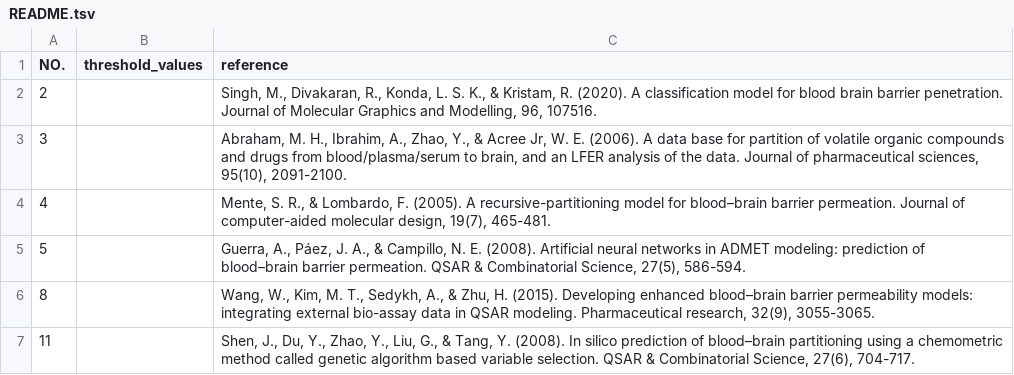
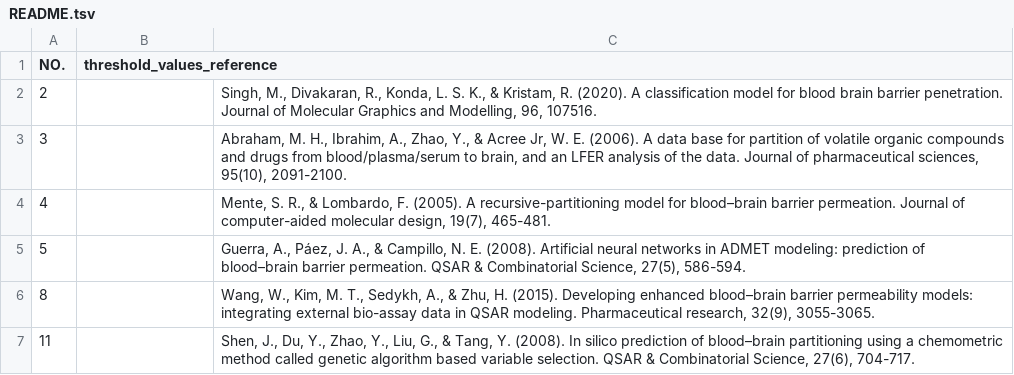
Before and after one commit to Jahan08/BBB-dataset, a TSV file: README.tsv, drawn as a sheet; only a part is shown.

Commit message:
Update README.tsv

```diff
--- a/README.tsv
+++ b/README.tsv
@@ -1,2 +1,2 @@
-NO.	threshold_values	reference
+NO.	threshold_values_reference
 2		Singh, M., Divakaran, R., Konda, L. S. K., & Kristam, R. (2020). A classification model for blood brain barrier penetration. Journal of Molecular Graphics and Modelling, 96, 107516.
```
